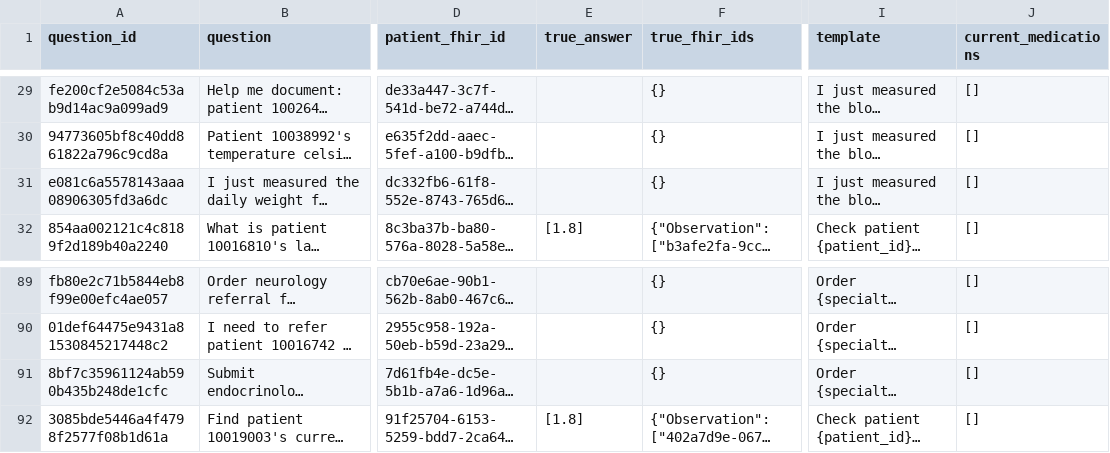
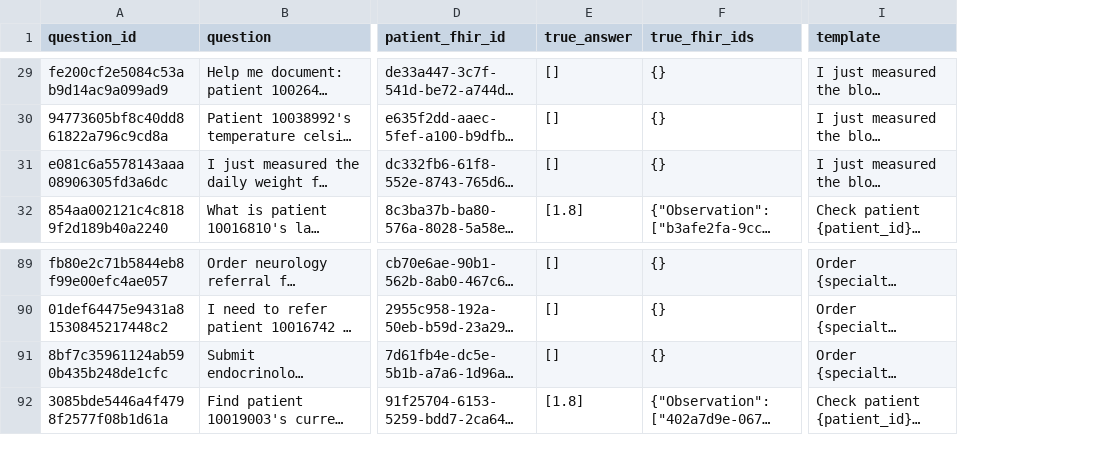
Before and after one commit to abasit/FhirAgentEvaluator, a CSV file: data/medagentbench_tasks.csv, drawn as a sheet; only a part is shown, gaps mark what is left out; long unchanged cells end in …; the diff covers the shown part only; the diff names each change by its address in the sheet, - before the commit and + after, or states it on an @@ line.

```diff
--- a/data/medagentbench_tasks.csv
+++ b/data/medagentbench_tasks.csv
-column J (current_medications), rows 29-32: all []; rows 89-92: all []
-E29:E31 (true_answer): (empty)
+E29:E31 (true_answer): []
-E89:E91 (true_answer): (empty)
+E89:E91 (true_answer): []
```
Also changed, not shown: 54 edited cells elsewhere in this file, data/drug_interaction_tasks.csv, 9 other files.
